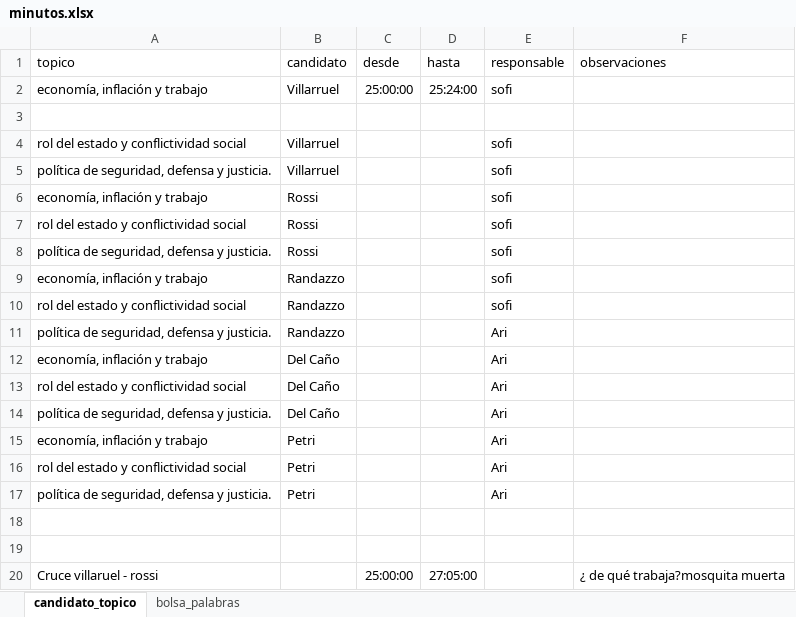
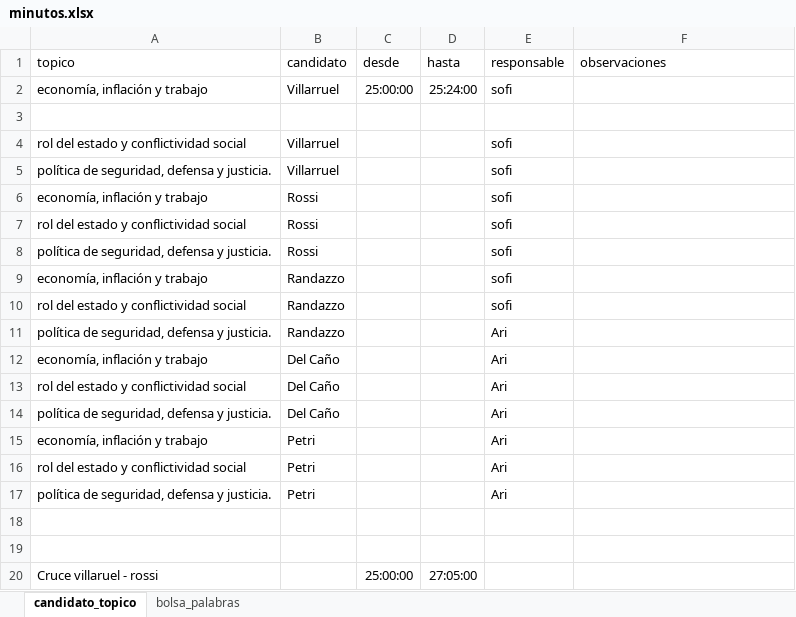
Before and after one commit to ariibard/analisis-debate-vicepresidente, an Excel workbook: data/minutos.xlsx, sheet candidato_topico, drawn as a sheet; values as stored, in another font and other column widths than the file's, no borders; charts and pictures not drawn; the diff names each change by its address in the sheet, - before the commit and + after, or states it on an @@ line.

```diff
--- a/data/minutos.xlsx (sheet candidato_topico)
+++ b/data/minutos.xlsx (sheet candidato_topico)
-F20 (observaciones): ¿ de qué trabaja?mosquita muerta
+F20 (observaciones): (empty)
```
Also changed, not shown: sheet bolsa_palabras, 14 other files.
